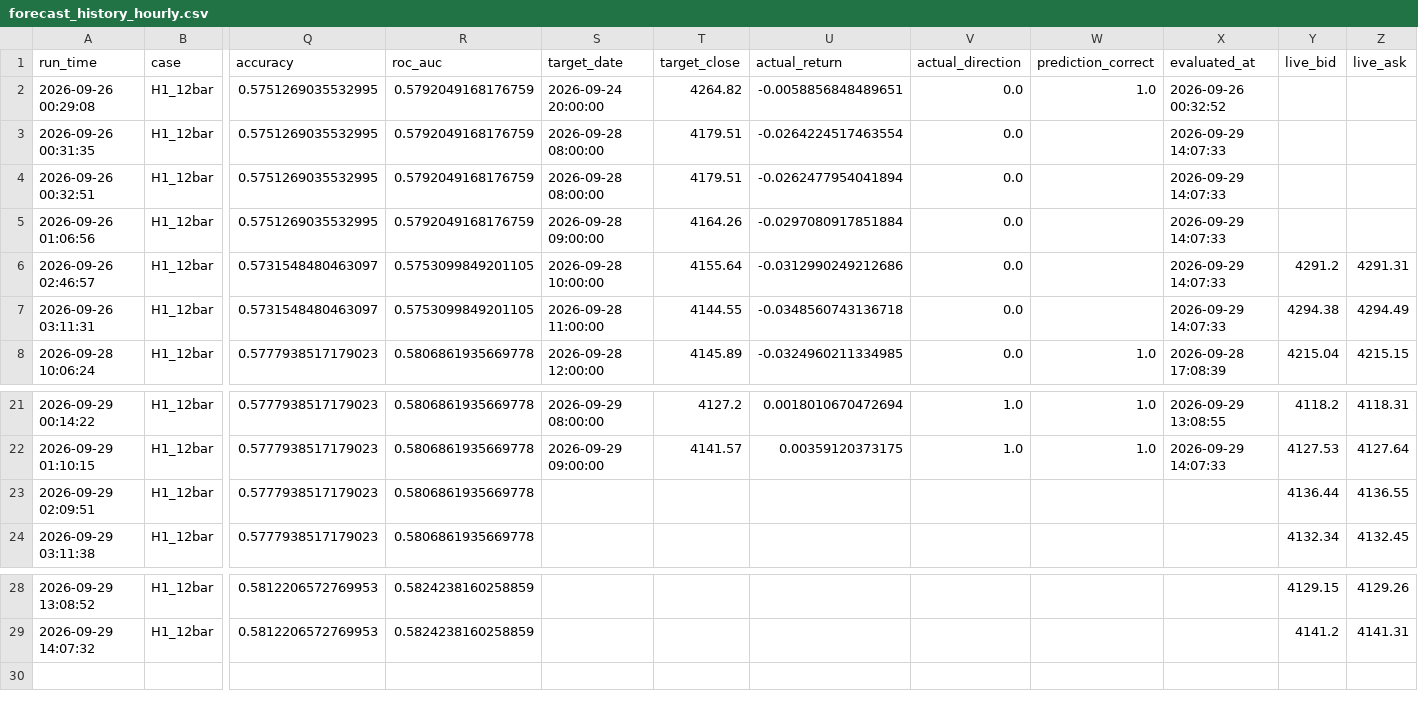
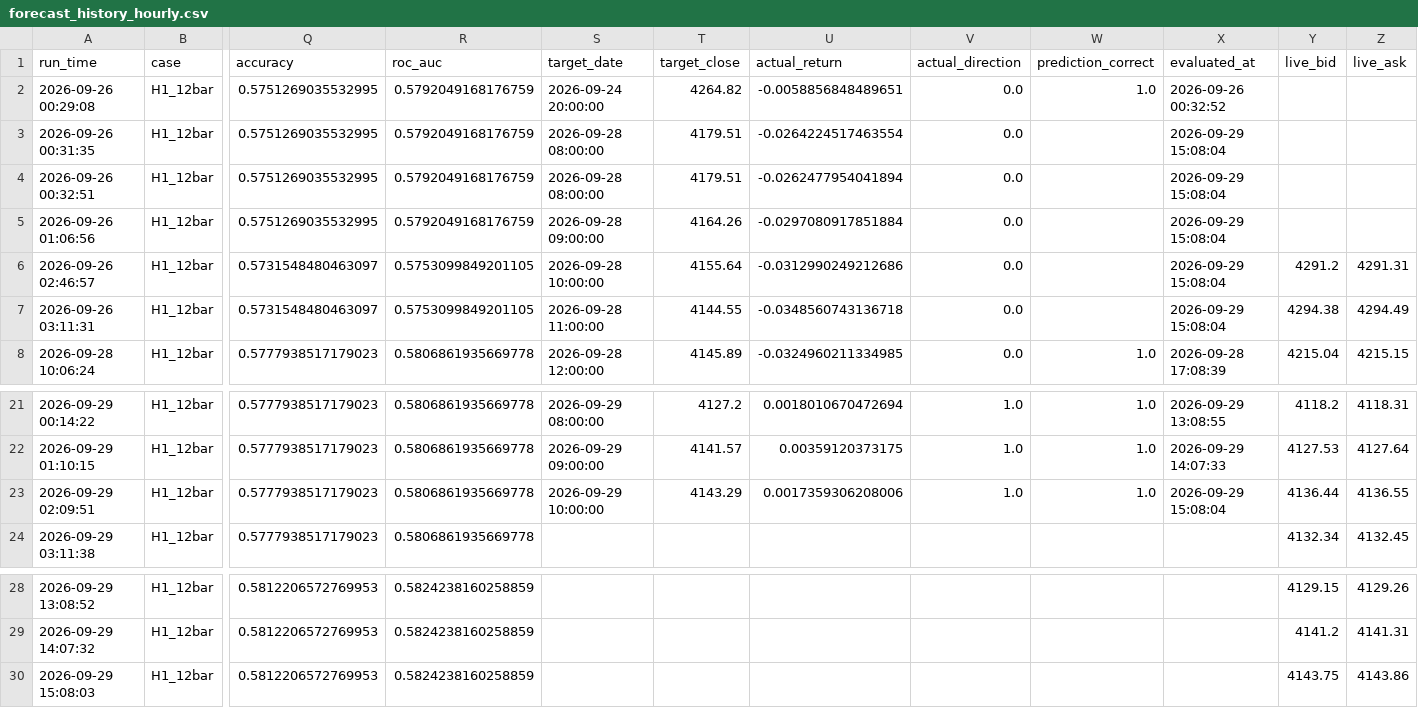
Before and after one commit to wenshao-blip/gold-forecast-dashboard, a CSV file: forecast_history_hourly.csv, drawn as a sheet; only a part is shown, gaps mark what is left out; rows hold the shown columns only; the diff names each change by its address in the sheet, - before the commit and + after, or states it on an @@ line.

Commit message:
Update forecast_history_hourly.csv

```diff
--- a/forecast_history_hourly.csv
+++ b/forecast_history_hourly.csv
-X3:X7 (evaluated_at): 2026-09-29 14:07:33
+X3:X7 (evaluated_at): 2026-09-29 15:08:04
-S23 (target_date): (empty)
+S23 (target_date): 2026-09-29 10:00:00
-T23 (target_close): (empty)
+T23 (target_close): 4143.29
-U23 (actual_return): (empty)
+U23 (actual_return): 0.0017359306208006
-V23 (actual_direction): (empty)
+V23 (actual_direction): 1.0
-W23 (prediction_correct): (empty)
+W23 (prediction_correct): 1.0
-X23 (evaluated_at): (empty)
+X23 (evaluated_at): 2026-09-29 15:08:04
+row 30: 2026-09-29 15:08:03 | H1_12bar | 0.5812206572769953 | 0.5824238160258859 |  |  |  |  |  |  | 4143.75 | 4143.86
```
